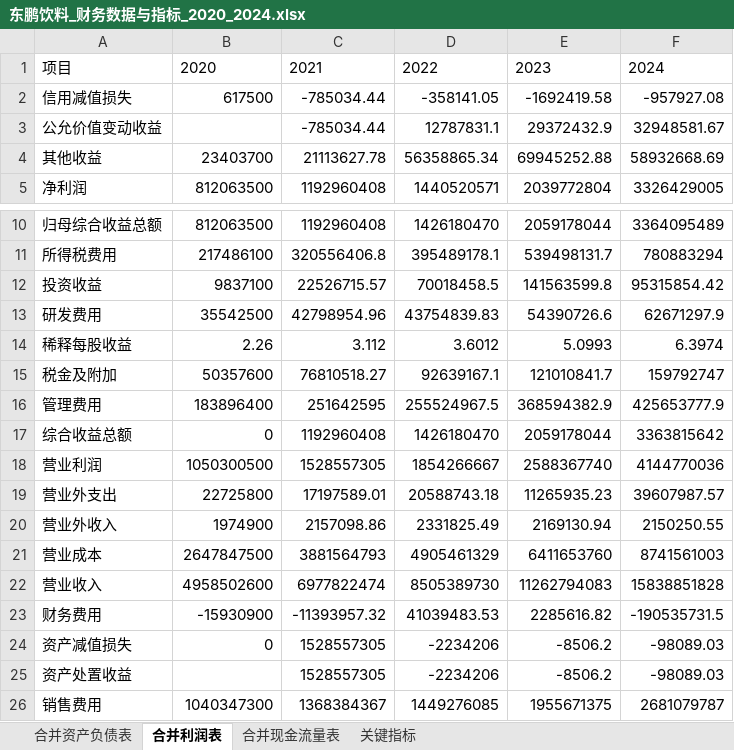
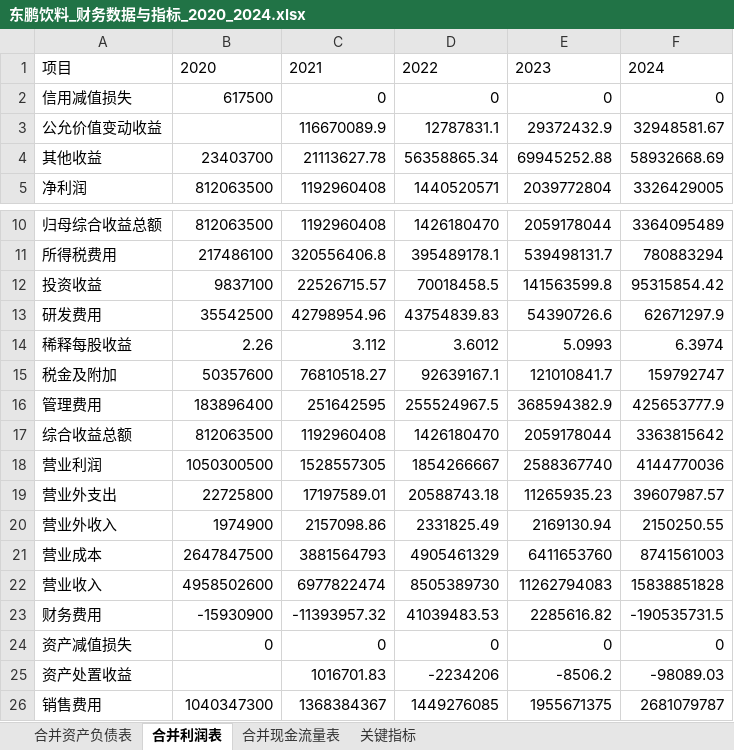
Before and after one commit to cxy9355-glitch/investment, an Excel workbook: 东鹏饮料研究/data/东鹏饮料_财务数据与指标_2020_2024.xlsx, sheet 合并利润表, drawn as a sheet; only a part is shown, gaps mark what is left out; values as stored, in another font and other column widths than the file's, no borders; the diff names each change by its address in the sheet, - before the commit and + after, or states it on an @@ line.

```diff
--- a/东鹏饮料研究/data/东鹏饮料_财务数据与指标_2020_2024.xlsx (sheet 合并利润表)
+++ b/东鹏饮料研究/data/东鹏饮料_财务数据与指标_2020_2024.xlsx (sheet 合并利润表)
-C2: -785034.44
+C2: 0
-D2: -358141.05
+D2: 0
-E2: -1692419.58
+E2: 0
-F2: -957927.08
+F2: 0
-C3: -785034.44
+C3: 116670089.9
-B17: 0
+B17: 812063500
-C24: 1528557305
+C24: 0
-D24: -2234206
+D24: 0
-E24: -8506.2
+E24: 0
-F24: -98089.03
+F24: 0
-C25: 1528557305
+C25: 1016701.83
```
Also changed, not shown: sheet 合并资产负债表, 4 other files.
